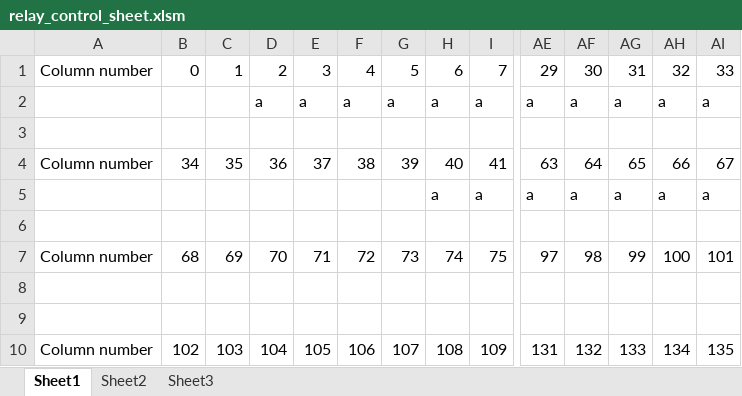
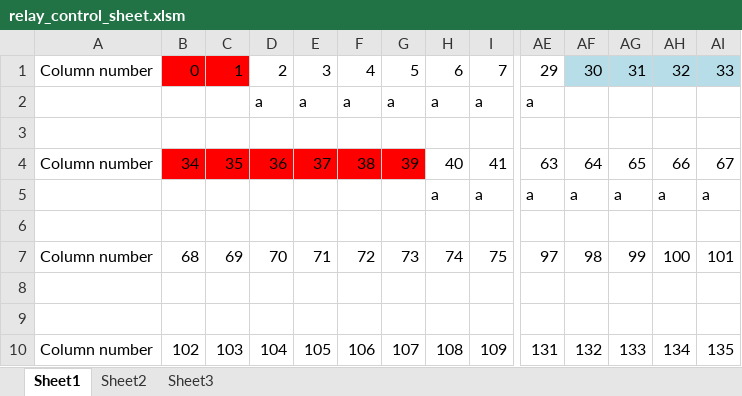
Before and after one commit to edattoli1/SensorControlX, an Excel workbook: MFCcontrol/bin/Debug/relay_control_sheet.xlsm, sheet Sheet1, drawn as a sheet; only a part is shown, gaps mark what is left out; values as stored, in another font and other column widths than the file's, no borders; the diff names each change by its address in the sheet, - before the commit and + after, or states it on an @@ line.

```diff
--- a/MFCcontrol/bin/Debug/relay_control_sheet.xlsm (sheet Sheet1)
+++ b/MFCcontrol/bin/Debug/relay_control_sheet.xlsm (sheet Sheet1)
-B1:C1 fill: none
+B1:C1 fill: #FF0000
-AF1:AI1 fill: none
+AF1:AI1 fill: #B7DEE8
-AF2: a
+AF2: (empty)
-AG2: a
+AG2: (empty)
-AH2: a
+AH2: (empty)
-AI2: a
+AI2: (empty)
-B4:G4 fill: none
+B4:G4 fill: #FF0000
```
